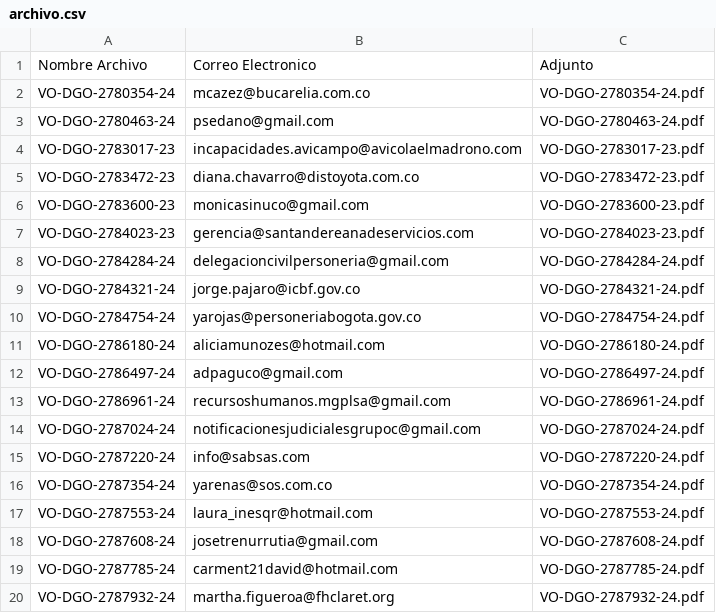
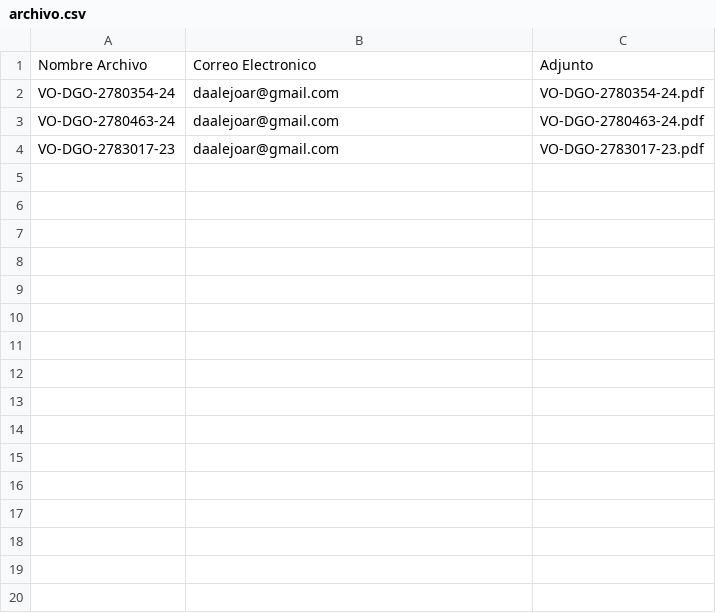
Before and after one commit to enedelte/myvenv, a CSV file: myvenv/scripts_python/RPA_Correos/archivo.csv, drawn as a sheet.

```diff
--- a/myvenv/scripts_python/RPA_Correos/archivo.csv
+++ b/myvenv/scripts_python/RPA_Correos/archivo.csv
@@ -1,20 +1,4 @@
 Nombre Archivo,Correo Electronico,Adjunto
-VO-DGO-2780354-24,mcazez@bucarelia.com.co,VO-DGO-2780354-24.pdf
-VO-DGO-2780463-24,psedano@gmail.com,VO-DGO-2780463-24.pdf
-VO-DGO-2783017-23,incapacidades.avicampo@avicolaelmadrono.com,VO-DGO-2783017-23.pdf
-VO-DGO-2783472-23,diana.chavarro@distoyota.com.co,VO-DGO-2783472-23.pdf
-VO-DGO-2783600-23,monicasinuco@gmail.com,VO-DGO-2783600-23.pdf
-VO-DGO-2784023-23,gerencia@santandereanadeservicios.com,VO-DGO-2784023-23.pdf
-VO-DGO-2784284-24,delegacioncivilpersoneria@gmail.com,VO-DGO-2784284-24.pdf
-VO-DGO-2784321-24,jorge.pajaro@icbf.gov.co,VO-DGO-2784321-24.pdf
-VO-DGO-2784754-24,yarojas@personeriabogota.gov.co,VO-DGO-2784754-24.pdf
-VO-DGO-2786180-24,aliciamunozes@hotmail.com,VO-DGO-2786180-24.pdf
-VO-DGO-2786497-24,adpaguco@gmail.com,VO-DGO-2786497-24.pdf
-VO-DGO-2786961-24,recursoshumanos.mgplsa@gmail.com,VO-DGO-2786961-24.pdf
-VO-DGO-2787024-24,notificacionesjudicialesgrupoc@gmail.com,VO-DGO-2787024-24.pdf
-VO-DGO-2787220-24,info@sabsas.com,VO-DGO-2787220-24.pdf
-VO-DGO-2787354-24,yarenas@sos.com.co,VO-DGO-2787354-24.pdf
-VO-DGO-2787553-24,laura_inesqr@hotmail.com,VO-DGO-2787553-24.pdf
-VO-DGO-2787608-24,josetrenurrutia@gmail.com,VO-DGO-2787608-24.pdf
-VO-DGO-2787785-24,carment21david@hotmail.com,VO-DGO-2787785-24.pdf
-VO-DGO-2787932-24,martha.figueroa@fhclaret.org,VO-DGO-2787932-24.pdf
+VO-DGO-2780354-24,daalejoar@gmail.com,VO-DGO-2780354-24.pdf
+VO-DGO-2780463-24,daalejoar@gmail.com,VO-DGO-2780463-24.pdf
+VO-DGO-2783017-23,daalejoar@gmail.com,VO-DGO-2783017-23.pdf
```
Also changed, not shown: 1 other file.
